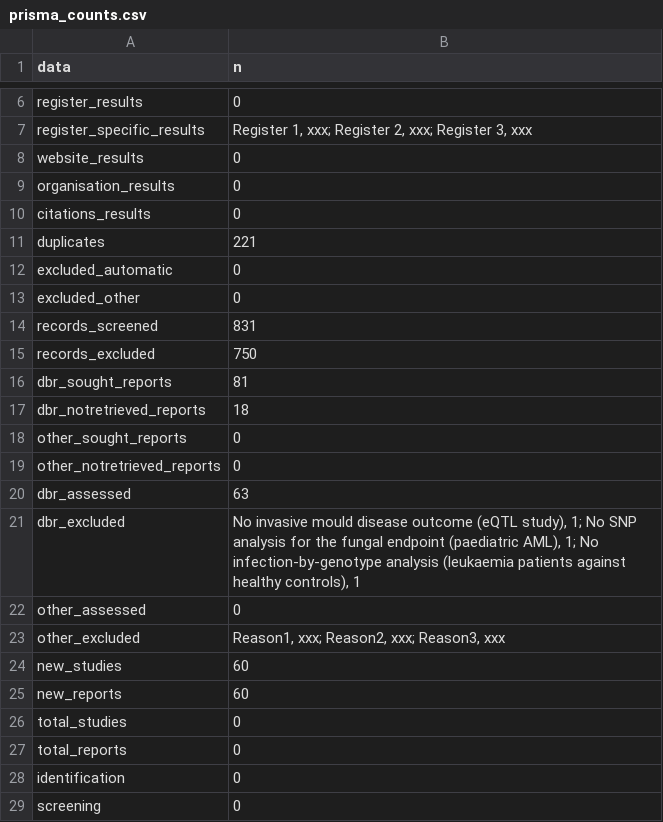
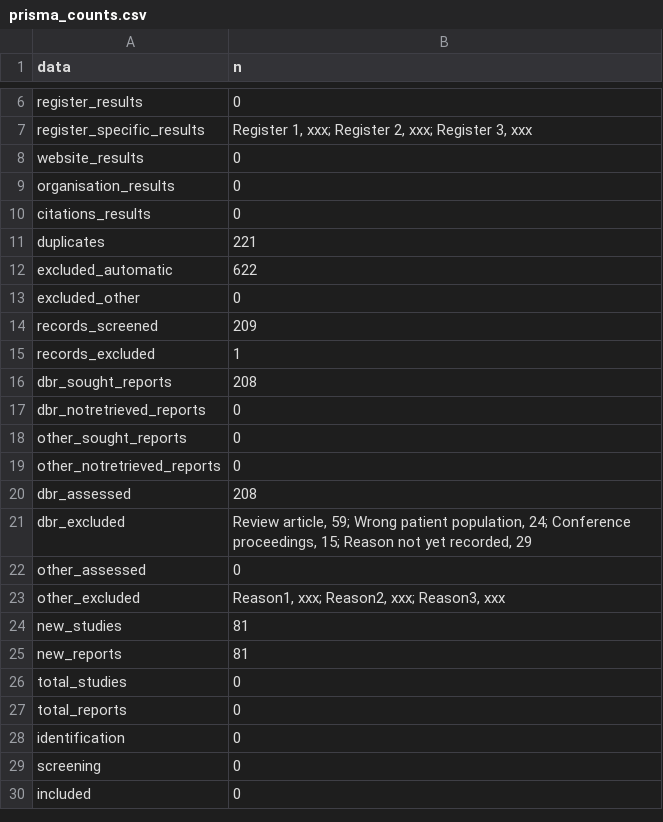
Before and after one commit to lewis-id-lab/PROSE, a CSV file: output/prisma_counts.csv, drawn as a sheet; only a part is shown, gaps mark what is left out; the shorter side is filled out with more unchanged rows.

Commit message:
Revise PRISMA flow for AI-assisted screening and add extraction stage
Update the search results, screening, and PRISMA diagram to match the Covidence export. Add an extraction box beneath the included stage, with a test.

```diff
--- a/output/prisma_counts.csv
+++ b/output/prisma_counts.csv
@@ -11,16 +11,16 @@
 "duplicates","221"
-"excluded_automatic","0"
+"excluded_automatic","622"
 "excluded_other","0"
-"records_screened","831"
-"records_excluded","750"
-"dbr_sought_reports","81"
-"dbr_notretrieved_reports","18"
+"records_screened","209"
+"records_excluded","1"
+"dbr_sought_reports","208"
+"dbr_notretrieved_reports","0"
 "other_sought_reports","0"
 "other_notretrieved_reports","0"
-"dbr_assessed","63"
-"dbr_excluded","No invasive mould disease outcome (eQTL study), 1; No SNP analysis for the fungal endpoint (paediatric AML), 1; No infection-by-genotype analysis (leukaemia patients against healthy controls), 1"
+"dbr_assessed","208"
+"dbr_excluded","Review article, 59; Wrong patient population, 24; Conference proceedings, 15; Reason not yet recorded, 29"
 "other_assessed","0"
 "other_excluded","Reason1, xxx; Reason2, xxx; Reason3, xxx"
-"new_studies","60"
-"new_reports","60"
+"new_studies","81"
+"new_reports","81"
 "total_studies","0"
```
Also changed, not shown: 8 other files.
